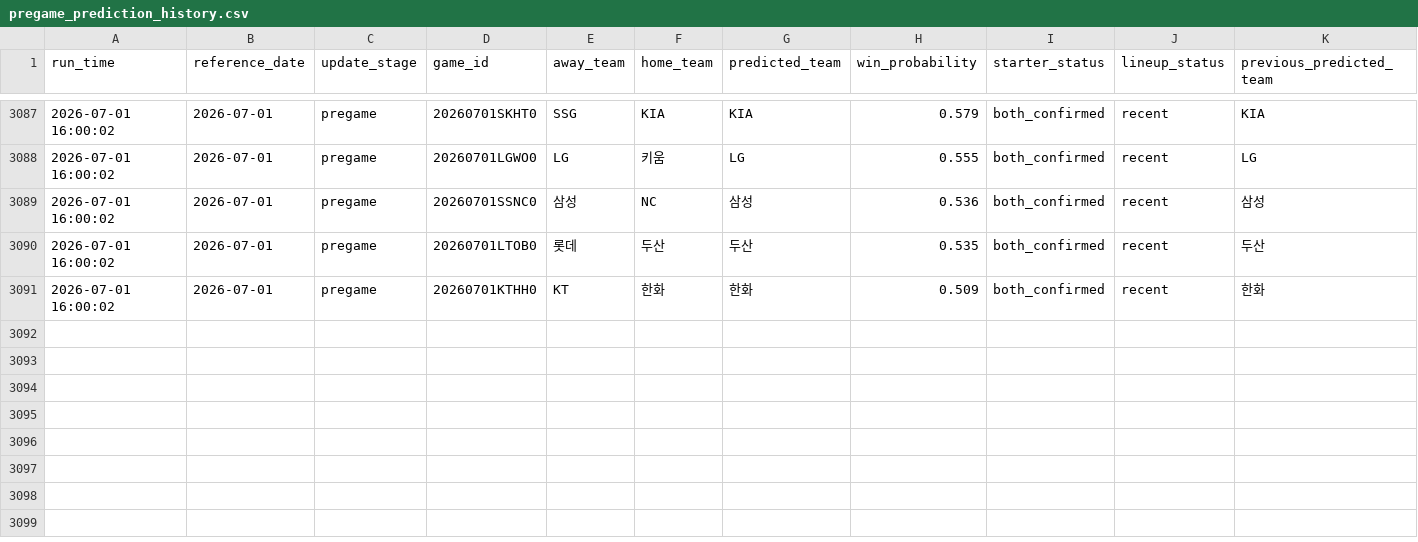
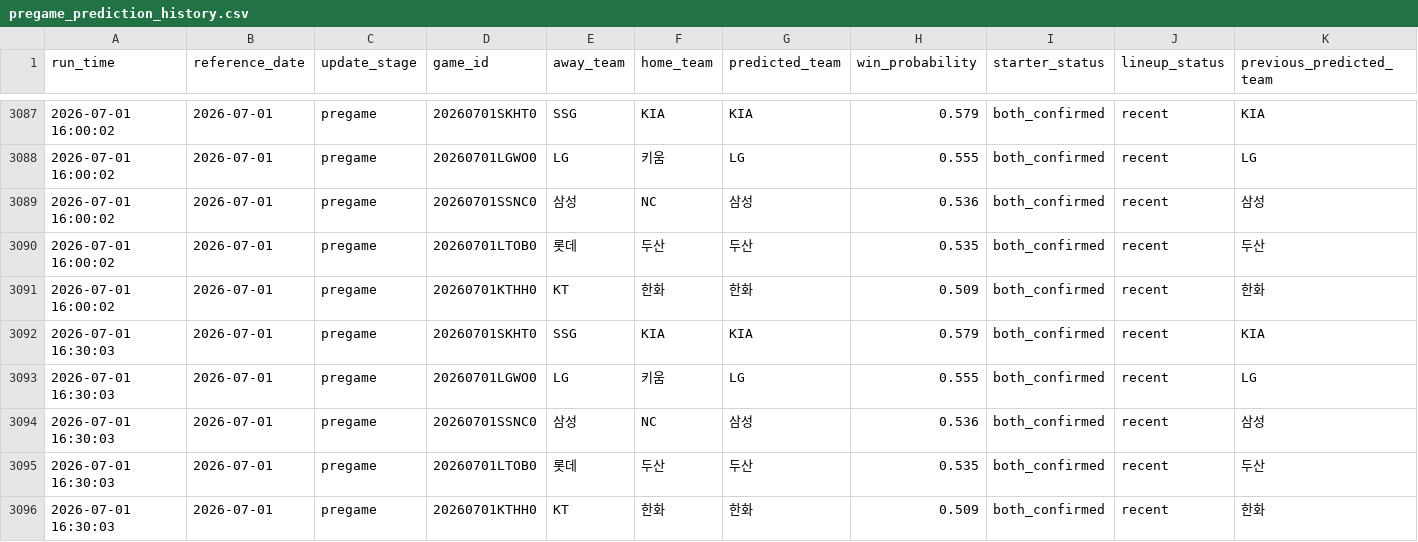
Before and after one commit to SaRangWOO/sports_analytics, a CSV file: kbo_analytics/modeling/results/pregame_prediction_history.csv, drawn as a sheet; only a part is shown, gaps mark what is left out; rows hold the shown columns only; the diff names each change by its address in the sheet, - before the commit and + after, or states it on an @@ line.

Commit message:
Update KBO pregame analytics outputs 2026-07-01-1638

```diff
--- a/kbo_analytics/modeling/results/pregame_prediction_history.csv
+++ b/kbo_analytics/modeling/results/pregame_prediction_history.csv
+row 3092: 2026-07-01 16:30:03 | 2026-07-01 | pregame | 20260701SKHT0 | SSG | KIA | KIA | 0.579 | both_confirmed | recent | KIA
+row 3093: 2026-07-01 16:30:03 | 2026-07-01 | pregame | 20260701LGWO0 | LG | 키움 | LG | 0.555 | both_confirmed | recent | LG
+row 3094: 2026-07-01 16:30:03 | 2026-07-01 | pregame | 20260701SSNC0 | 삼성 | NC | 삼성 | 0.536 | both_confirmed | recent | 삼성
+row 3095: 2026-07-01 16:30:03 | 2026-07-01 | pregame | 20260701LTOB0 | 롯데 | 두산 | 두산 | 0.535 | both_confirmed | recent | 두산
+row 3096: 2026-07-01 16:30:03 | 2026-07-01 | pregame | 20260701KTHH0 | KT | 한화 | 한화 | 0.509 | both_confirmed | recent | 한화
```
Also changed, not shown: kbo_analytics/data/official/pitching_context.csv, kbo_analytics/data/official/pitching_daily_snapshot.csv, 22 other files.
